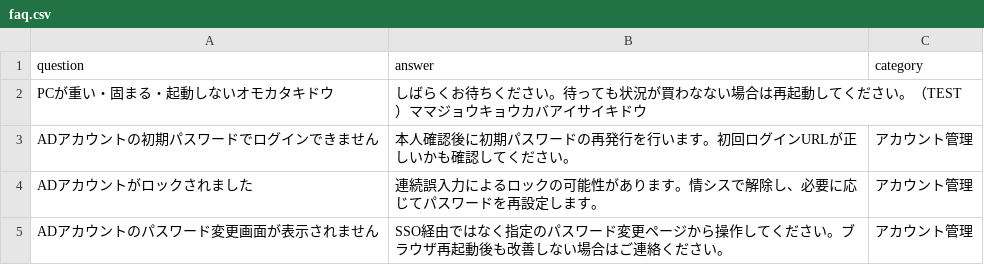
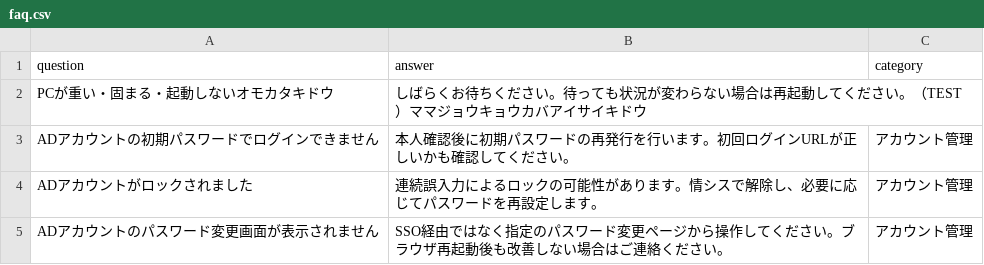
Before and after one commit to Hisa888/helpdesk_ai, a CSV file: streamlit_data/faq.csv, drawn as a sheet; only a part is shown.

Commit message:
Update faq: faq.csv

```diff
--- a/streamlit_data/faq.csv
+++ b/streamlit_data/faq.csv
@@ -1,3 +1,3 @@
 "question","answer","category"
-"PCが重い・固まる・起動しないオモカタキドウ","しばらくお待ちください。待っても状況が買わなない場合は再起動してください。（TEST）ママジョウキョウカバアイサイキドウ",""
+"PCが重い・固まる・起動しないオモカタキドウ","しばらくお待ちください。待っても状況が変わらない場合は再起動してください。（TEST）ママジョウキョウカバアイサイキドウ",""
 "ADアカウントの初期パスワードでログインできません","本人確認後に初期パスワードの再発行を行います。初回ログインURLが正しいかも確認してください。","アカウント管理"
```
